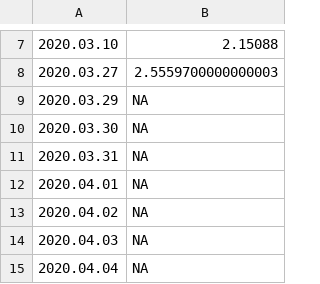
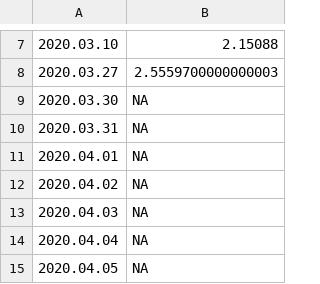
Before and after one commit to mozilla-mobile/fenix-nightly-perftest-results, a CSV file: ha-results.csv, drawn as a sheet; only a part is shown, gaps mark what is left out; the shorter side is filled out with more unchanged rows; the diff names each change by its address in the sheet, - before the commit and + after, or states it on an @@ line.

Commit message:
Graph the results.

```diff
--- a/ha-results.csv
+++ b/ha-results.csv
-row 9: 2020.03.29 | NA
```
Also changed, not shown: al-results.csv, hanoob-results.csv, 14 other files.
